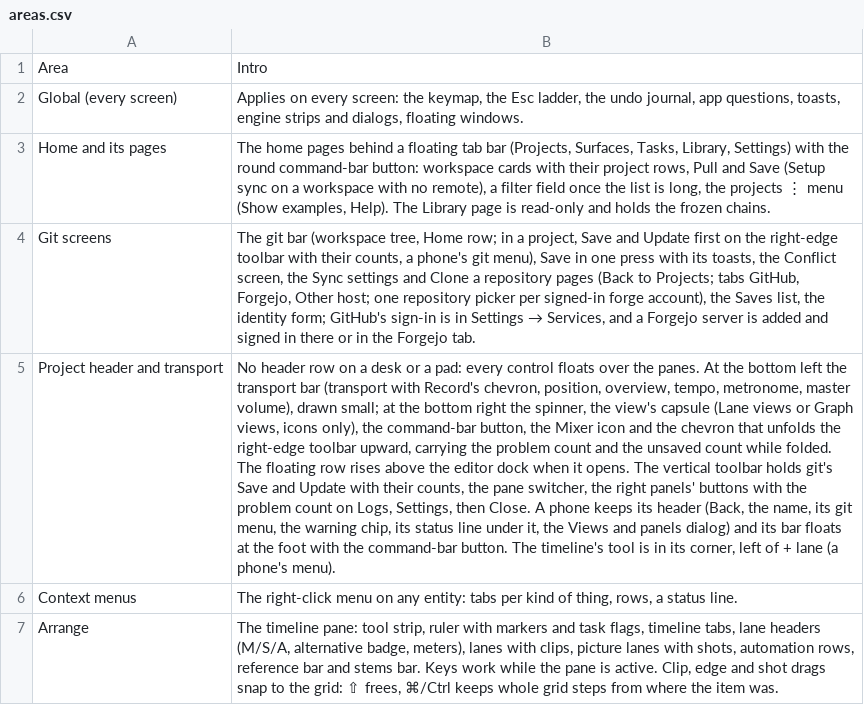
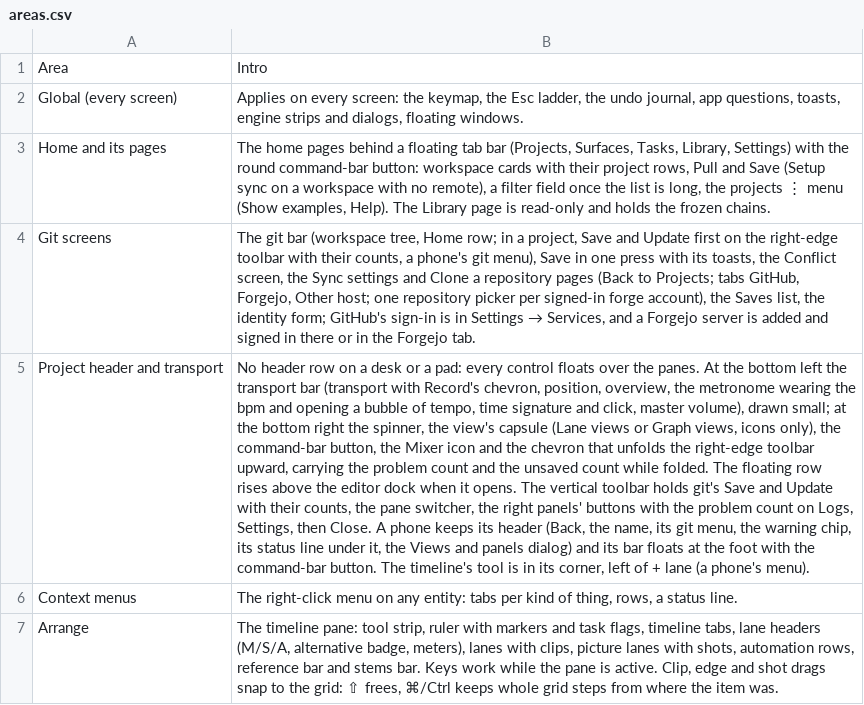
Before and after one commit to fredericlb/k7-daw, a CSV file: apps/k7-daw-frontend/docs/interactions/areas.csv, drawn as a sheet; only a part is shown; the diff names each change by its address in the sheet, - before the commit and + after, or states it on an @@ line.

```diff
--- a/apps/k7-daw-frontend/docs/interactions/areas.csv
+++ b/apps/k7-daw-frontend/docs/interactions/areas.csv
-B5: …position, overview, tempo, metronome, master volume),…
+B5: …position, overview, the metronome wearing the bpm and opening a bubble of tempo, time signature and click, master volume),…
```
Also changed, not shown: apps/k7-daw-frontend/docs/interactions/interactions.csv, 9 other files.
